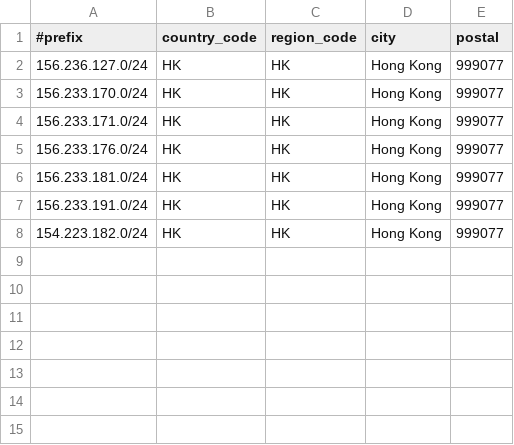
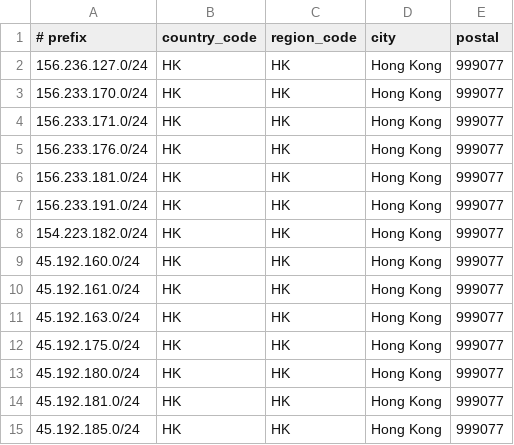
Before and after one commit to opennw-rui/ip_address, a CSV file: HongKong.csv, drawn as a sheet.

Commit message:
Update HongKong.csv

```diff
--- a/HongKong.csv
+++ b/HongKong.csv
@@ -1,2 +1,2 @@
-#prefix,country_code,region_code,city,postal
+# prefix,country_code,region_code,city,postal
 156.236.127.0/24,HK,HK,Hong Kong,999077
@@ -8 +8,8 @@
 154.223.182.0/24,HK,HK,Hong Kong,999077
+45.192.160.0/24,HK,HK,Hong Kong,999077
+45.192.161.0/24,HK,HK,Hong Kong,999077
+45.192.163.0/24,HK,HK,Hong Kong,999077
+45.192.175.0/24,HK,HK,Hong Kong,999077
+45.192.180.0/24,HK,HK,Hong Kong,999077
+45.192.181.0/24,HK,HK,Hong Kong,999077
+45.192.185.0/24,HK,HK,Hong Kong,999077
```
